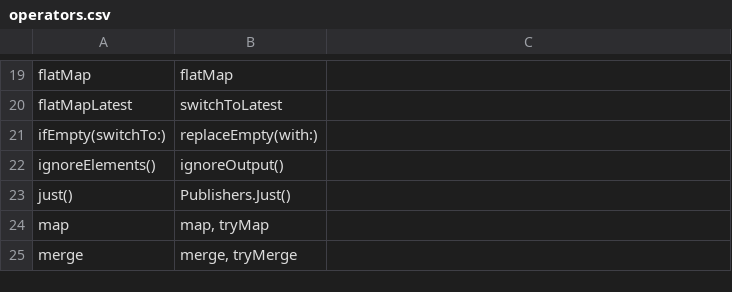
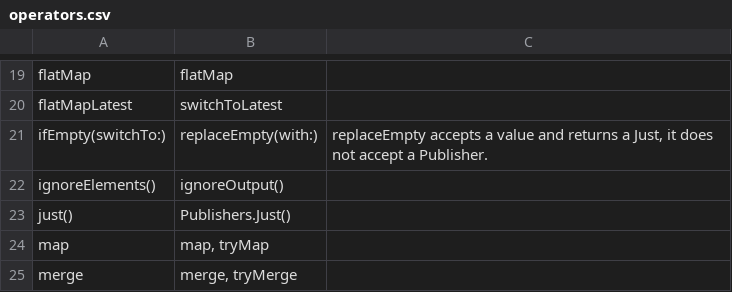
Before and after one commit to CombineCommunity/rxswift-to-combine-cheatsheet, a CSV file: Data/operators.csv, drawn as a sheet; only a part is shown, gaps mark what is left out.

Commit message:
replaceEmpty only accepts values
Note that replaceEmpty does not accept a Publisher/obsverable as ifEmpty does.

```diff
--- a/Data/operators.csv
+++ b/Data/operators.csv
@@ -20,3 +20,3 @@ flatMap,flatMap,
 flatMapLatest,switchToLatest,
-ifEmpty(switchTo:),replaceEmpty(with:),
+ifEmpty(switchTo:),replaceEmpty(with:),"replaceEmpty accepts a value and returns a Just, it does not accept a Publisher."
 ignoreElements(),ignoreOutput(),
```
